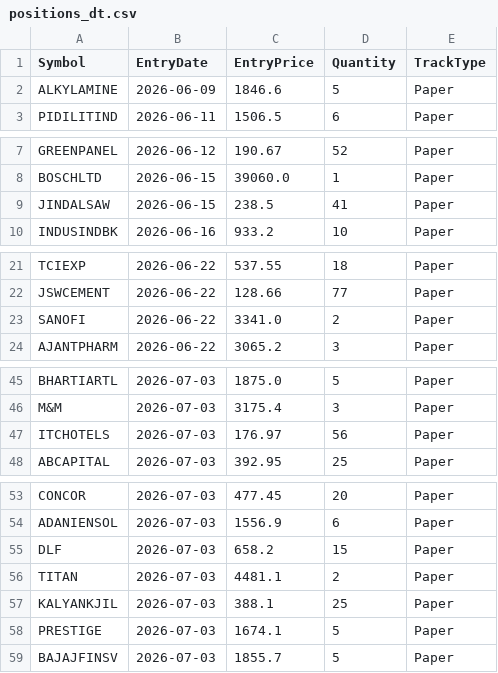
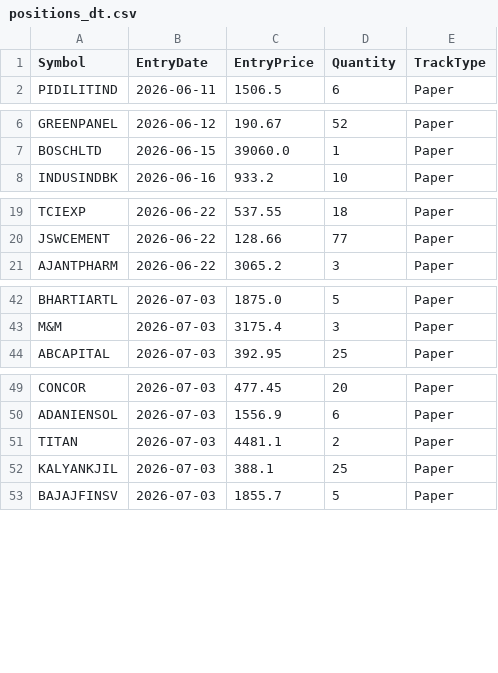
Before and after one commit to finnyrajmann/nse-dual_trend, a CSV file: data/positions_dt.csv, drawn as a sheet; only a part is shown, gaps mark what is left out.

Commit message:
Auto-update — 2026-08-03

```diff
--- a/data/positions_dt.csv
+++ b/data/positions_dt.csv
@@ -1,3 +1,2 @@
 Symbol,EntryDate,EntryPrice,Quantity,TrackType
-ALKYLAMINE,2026-06-09,1846.6,5,Paper
 PIDILITIND,2026-06-11,1506.5,6,Paper
@@ -8,3 +7,2 @@ GREENPANEL,2026-06-12,190.67,52,Paper
 BOSCHLTD,2026-06-15,39060.0,1,Paper
-JINDALSAW,2026-06-15,238.5,41,Paper
 INDUSINDBK,2026-06-16,933.2,10,Paper
@@ -22,3 +20,2 @@ TCIEXP,2026-06-22,537.55,18,Paper
 JSWCEMENT,2026-06-22,128.66,77,Paper
-SANOFI,2026-06-22,3341.0,2,Paper
 AJANTPHARM,2026-06-22,3065.2,3,Paper
@@ -46,3 +43,2 @@ BHARTIARTL,2026-07-03,1875.0,5,Paper
 M&M,2026-07-03,3175.4,3,Paper
-ITCHOTELS,2026-07-03,176.97,56,Paper
 ABCAPITAL,2026-07-03,392.95,25,Paper
@@ -54,6 +50,4 @@ CONCOR,2026-07-03,477.45,20,Paper
 ADANIENSOL,2026-07-03,1556.9,6,Paper
-DLF,2026-07-03,658.2,15,Paper
 TITAN,2026-07-03,4481.1,2,Paper
 KALYANKJIL,2026-07-03,388.1,25,Paper
-PRESTIGE,2026-07-03,1674.1,5,Paper
 BAJAJFINSV,2026-07-03,1855.7,5,Paper
```
